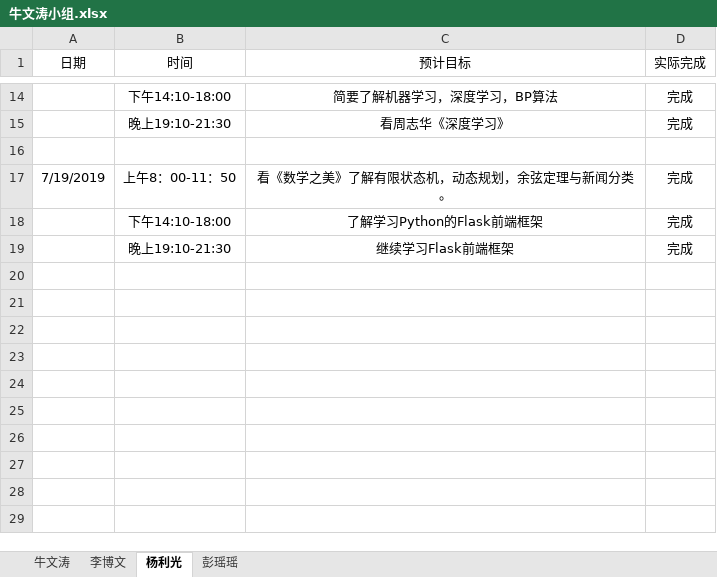
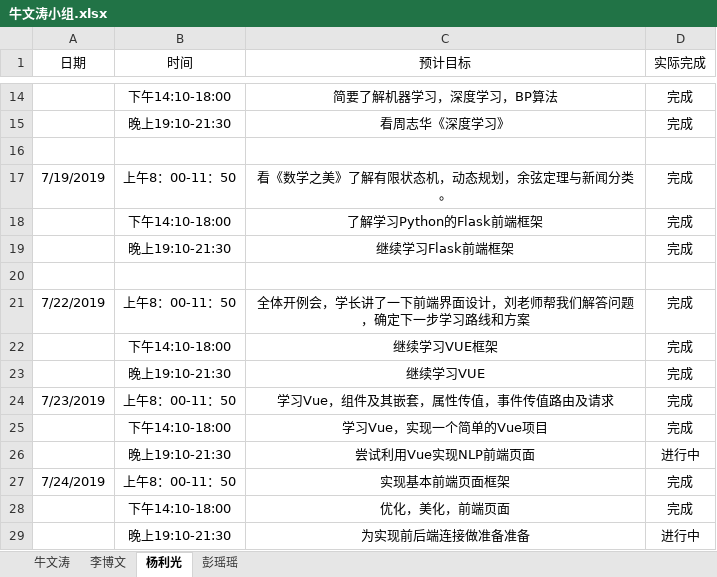
Before and after one commit to niuniu1122/guard, an Excel workbook: doc/log/牛文涛小组.xlsx, sheet 杨利光, drawn as a sheet; only a part is shown, gaps mark what is left out; values as stored, in another font and other column widths than the file's, no borders; the diff names each change by its address in the sheet, - before the commit and + after, or states it on an @@ line.

```diff
--- a/doc/log/牛文涛小组.xlsx (sheet 杨利光)
+++ b/doc/log/牛文涛小组.xlsx (sheet 杨利光)
+row 20: (empty)
+row 21: 7/22/2019 | 上午8：00-11：50 | 全体开例会，学长讲了一下前端界面设计，刘老师帮我们解答问题，确定下一步学习路线和方案 | 完成
+row 22:  | 下午14:10-18:00 | 继续学习VUE框架 | 完成
+row 23:  | 晚上19:10-21:30 | 继续学习VUE | 完成
+row 24: 7/23/2019 | 上午8：00-11：50 | 学习Vue，组件及其嵌套，属性传值，事件传值路由及请求 | 完成
+row 25:  | 下午14:10-18:00 | 学习Vue，实现一个简单的Vue项目 | 完成
+row 26:  | 晚上19:10-21:30 | 尝试利用Vue实现NLP前端页面 | 进行中
+row 27: 7/24/2019 | 上午8：00-11：50 | 实现基本前端页面框架 | 完成
+row 28:  | 下午14:10-18:00 | 优化，美化，前端页面 | 完成
+row 29:  | 晚上19:10-21:30 | 为实现前后端连接做准备准备 | 进行中
```
Also changed, not shown: sheet 李博文, sheet 彭瑶瑶, doc/log/牛文涛.xlsx, 1 other file.
